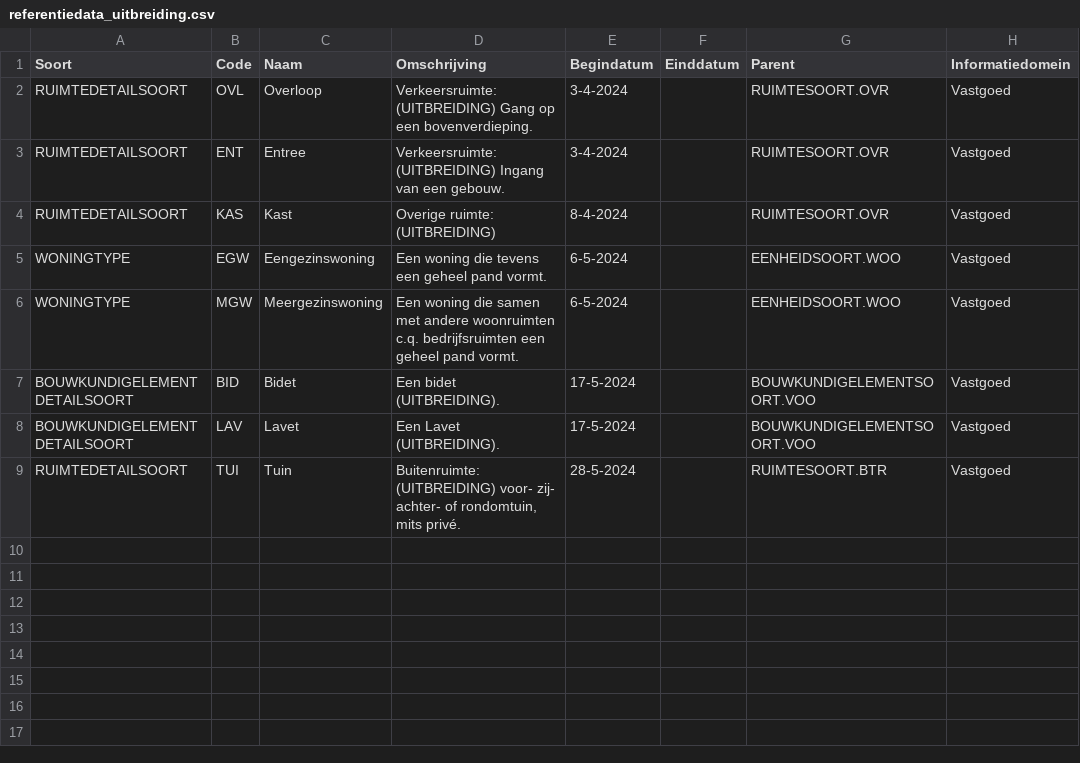
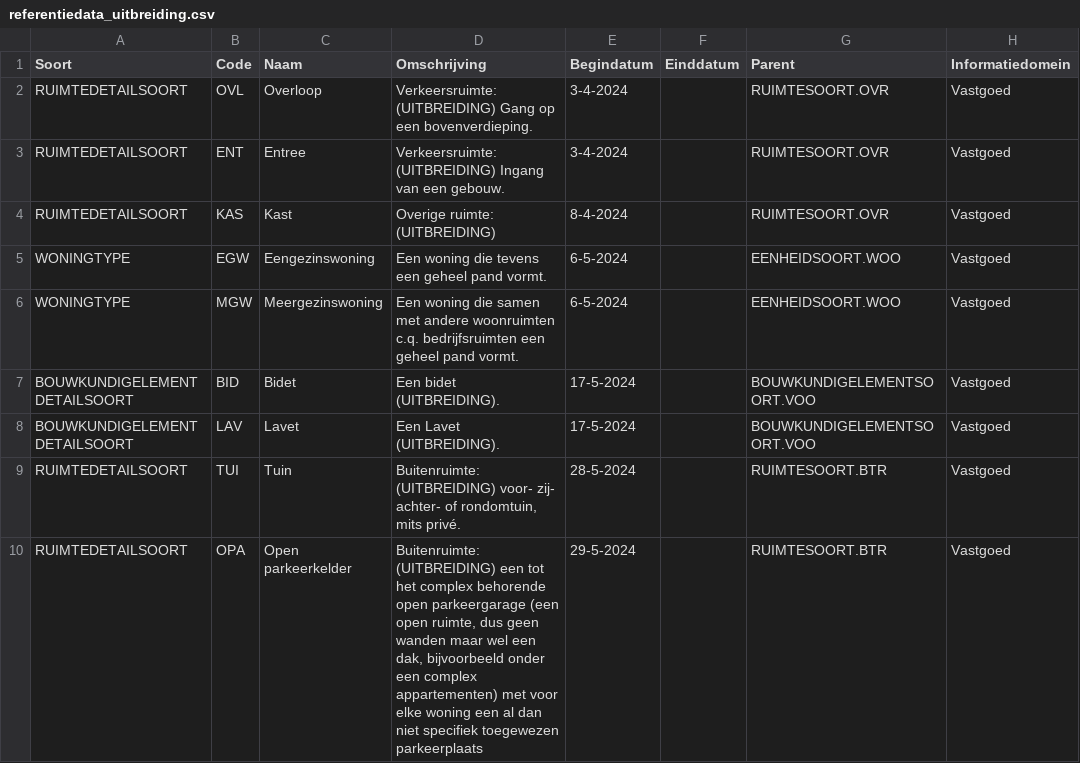
Before and after one commit to woonstadrotterdam/woningwaardering, a CSV file: woningwaardering/vera/referentiedata_uitbreiding.csv, drawn as a sheet; the diff names each change by its address in the sheet, - before the commit and + after, or states it on an @@ line.

Commit message:
open parkeerkelder toegevoegd aan referentieuitbreiding

```diff
--- a/woningwaardering/vera/referentiedata_uitbreiding.csv
+++ b/woningwaardering/vera/referentiedata_uitbreiding.csv
+row 10: RUIMTEDETAILSOORT | OPA | Open parkeerkelder | Buitenruimte: (UITBREIDING) een tot het complex behorende open parkeergarage (een open ruimte, dus geen wanden maar wel een dak, bijvoorbeeld onder een complex appartementen) met voor elke woning een al dan niet specifiek toegewezen parkeerplaats | 29-5-2024 |  | RUIMTESOORT.BTR | Vastgoed
```
Also changed, not shown: 1 other file.
